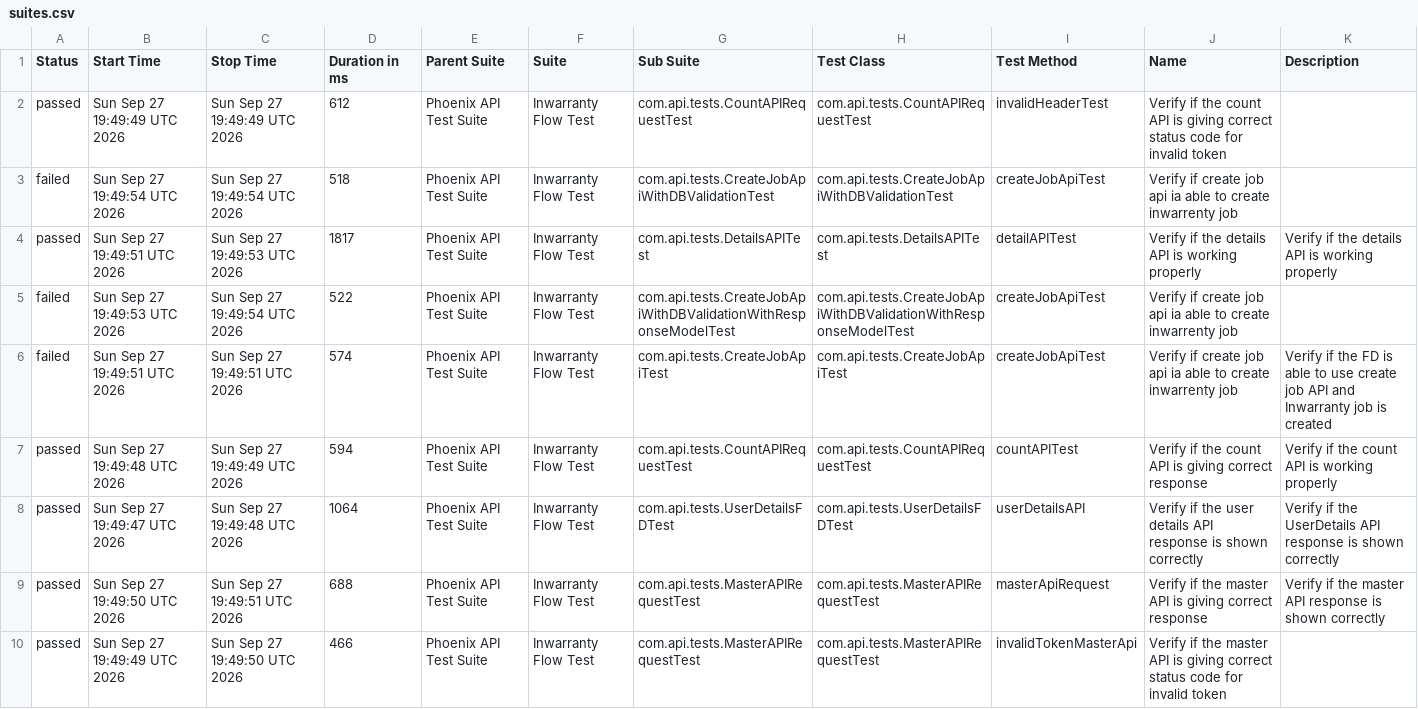
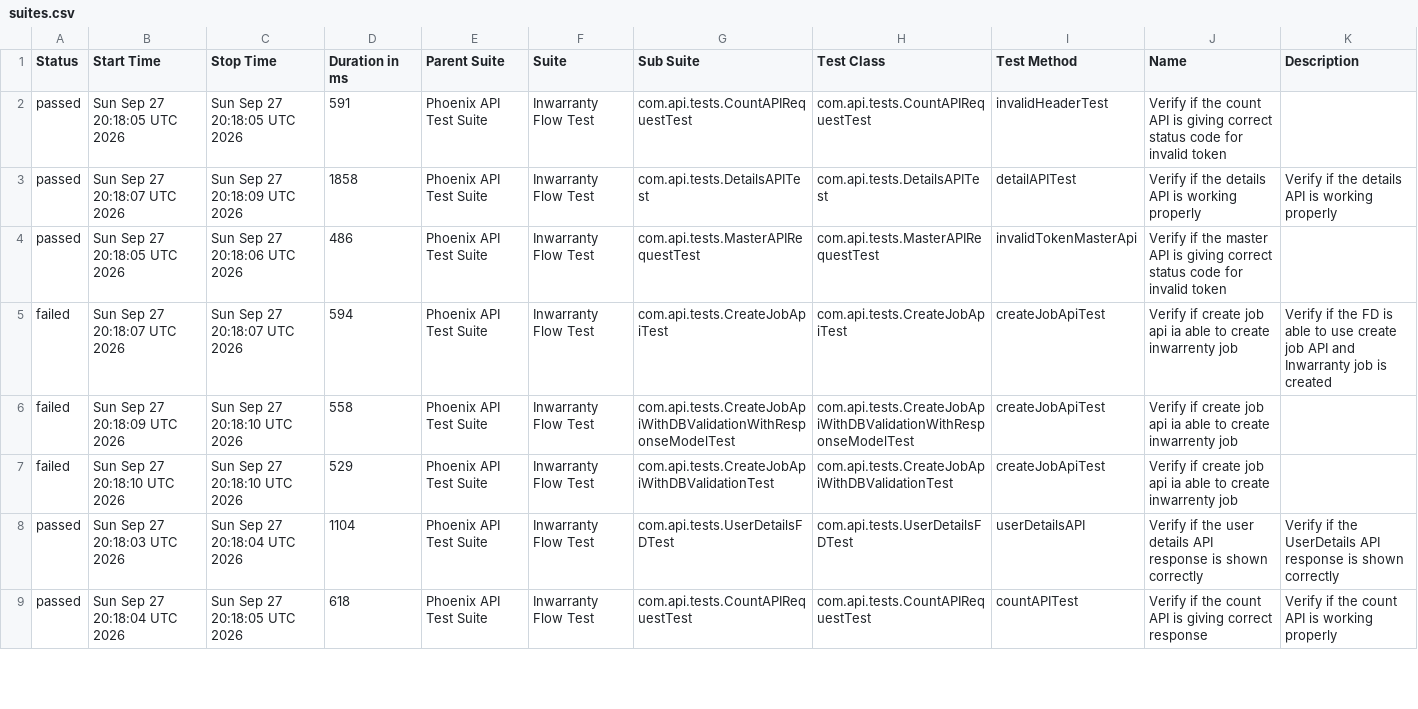
Before and after one commit to divyaNandakumar12/PhoenixTestAutomationFramework, a CSV file: data/suites.csv, drawn as a sheet; only a part is shown; the diff covers the shown part only.

```diff
--- a/data/suites.csv
+++ b/data/suites.csv
@@ -1,10 +1,9 @@
 "Status","Start Time","Stop Time","Duration in ms","Parent Suite","Suite","Sub Suite","Test Class","Test Method","Name","Description"
-"passed","Sun Sep 27 19:49:49 UTC 2026","Sun Sep 27 19:49:49 UTC 2026","612","Phoenix API Test Suite","Inwarranty Flow Test","com.api.tests.CountAPIRequestTest","com.api.tests.CountAPIRequestTest","invalidHeaderTest","Verify if the count API is giving correct status code for invalid token",""
-"failed","Sun Sep 27 19:49:54 UTC 2026","Sun Sep 27 19:49:54 UTC 2026","518","Phoenix API Test Suite","Inwarranty Flow Test","com.api.tests.CreateJobApiWithDBValidationTest","com.api.tests.CreateJobApiWithDBValidationTest","createJobApiTest","Verify if create job api ia able to create inwarrenty job",""
-"passed","Sun Sep 27 19:49:51 UTC 2026","Sun Sep 27 19:49:53 UTC 2026","1817","Phoenix API Test Suite","Inwarranty Flow Test","com.api.tests.DetailsAPITest","com.api.tests.DetailsAPITest","detailAPITest","Verify if the details API is working properly","Verify if the details API is working properly"
-"failed","Sun Sep 27 19:49:53 UTC 2026","Sun Sep 27 19:49:54 UTC 2026","522","Phoenix API Test Suite","Inwarranty Flow Test","com.api.tests.CreateJobApiWithDBValidationWithResponseModelTest","com.api.tests.CreateJobApiWithDBValidationWithResponseModelTest","createJobApiTest","Verify if create job api ia able to create inwarrenty job",""
-"failed","Sun Sep 27 19:49:51 UTC 2026","Sun Sep 27 19:49:51 UTC 2026","574","Phoenix API Test Suite","Inwarranty Flow Test","com.api.tests.CreateJobApiTest","com.api.tests.CreateJobApiTest","createJobApiTest","Verify if create job api ia able to create inwarrenty job","Verify if the FD is able to use create job API and Inwarranty job is created"
-"passed","Sun Sep 27 19:49:48 UTC 2026","Sun Sep 27 19:49:49 UTC 2026","594","Phoenix API Test Suite","Inwarranty Flow Test","com.api.tests.CountAPIRequestTest","com.api.tests.CountAPIRequestTest","countAPITest","Verify if the count API is giving correct response","Verify if the count API is working properly"
-"passed","Sun Sep 27 19:49:47 UTC 2026","Sun Sep 27 19:49:48 UTC 2026","1064","Phoenix API Test Suite","Inwarranty Flow Test","com.api.tests.UserDetailsFDTest","com.api.tests.UserDetailsFDTest","userDetailsAPI","Verify if the user details API response is shown correctly","Verify if the UserDetails API response is shown correctly"
-"passed","Sun Sep 27 19:49:50 UTC 2026","Sun Sep 27 19:49:51 UTC 2026","688","Phoenix API Test Suite","Inwarranty Flow Test","com.api.tests.MasterAPIRequestTest","com.api.tests.MasterAPIRequestTest","masterApiRequest","Verify if the master API is giving correct response","Verify if the master API response is shown correctly"
-"passed","Sun Sep 27 19:49:49 UTC 2026","Sun Sep 27 19:49:50 UTC 2026","466","Phoenix API Test Suite","Inwarranty Flow Test","com.api.tests.MasterAPIRequestTest","com.api.tests.MasterAPIRequestTest","invalidTokenMasterApi","Verify if the master API is giving correct status code for invalid token",""
+"passed","Sun Sep 27 20:18:05 UTC 2026","Sun Sep 27 20:18:05 UTC 2026","591","Phoenix API Test Suite","Inwarranty Flow Test","com.api.tests.CountAPIRequestTest","com.api.tests.CountAPIRequestTest","invalidHeaderTest","Verify if the count API is giving correct status code for invalid token",""
+"passed","Sun Sep 27 20:18:07 UTC 2026","Sun Sep 27 20:18:09 UTC 2026","1858","Phoenix API Test Suite","Inwarranty Flow Test","com.api.tests.DetailsAPITest","com.api.tests.DetailsAPITest","detailAPITest","Verify if the details API is working properly","Verify if the details API is working properly"
+"passed","Sun Sep 27 20:18:05 UTC 2026","Sun Sep 27 20:18:06 UTC 2026","486","Phoenix API Test Suite","Inwarranty Flow Test","com.api.tests.MasterAPIRequestTest","com.api.tests.MasterAPIRequestTest","invalidTokenMasterApi","Verify if the master API is giving correct status code for invalid token",""
+"failed","Sun Sep 27 20:18:07 UTC 2026","Sun Sep 27 20:18:07 UTC 2026","594","Phoenix API Test Suite","Inwarranty Flow Test","com.api.tests.CreateJobApiTest","com.api.tests.CreateJobApiTest","createJobApiTest","Verify if create job api ia able to create inwarrenty job","Verify if the FD is able to use create job API and Inwarranty job is created"
+"failed","Sun Sep 27 20:18:09 UTC 2026","Sun Sep 27 20:18:10 UTC 2026","558","Phoenix API Test Suite","Inwarranty Flow Test","com.api.tests.CreateJobApiWithDBValidationWithResponseModelTest","com.api.tests.CreateJobApiWithDBValidationWithResponseModelTest","createJobApiTest","Verify if create job api ia able to create inwarrenty job",""
+"failed","Sun Sep 27 20:18:10 UTC 2026","Sun Sep 27 20:18:10 UTC 2026","529","Phoenix API Test Suite","Inwarranty Flow Test","com.api.tests.CreateJobApiWithDBValidationTest","com.api.tests.CreateJobApiWithDBValidationTest","createJobApiTest","Verify if create job api ia able to create inwarrenty job",""
+"passed","Sun Sep 27 20:18:03 UTC 2026","Sun Sep 27 20:18:04 UTC 2026","1104","Phoenix API Test Suite","Inwarranty Flow Test","com.api.tests.UserDetailsFDTest","com.api.tests.UserDetailsFDTest","userDetailsAPI","Verify if the user details API response is shown correctly","Verify if the UserDetails API response is shown correctly"
+"passed","Sun Sep 27 20:18:04 UTC 2026","Sun Sep 27 20:18:05 UTC 2026","618","Phoenix API Test Suite","Inwarranty Flow Test","com.api.tests.CountAPIRequestTest","com.api.tests.CountAPIRequestTest","countAPITest","Verify if the count API is giving correct response","Verify if the count API is working properly"
```
Also changed, not shown: 1 added row and 3 edited cells elsewhere in this file, data/behaviors.csv, 58 other files.
